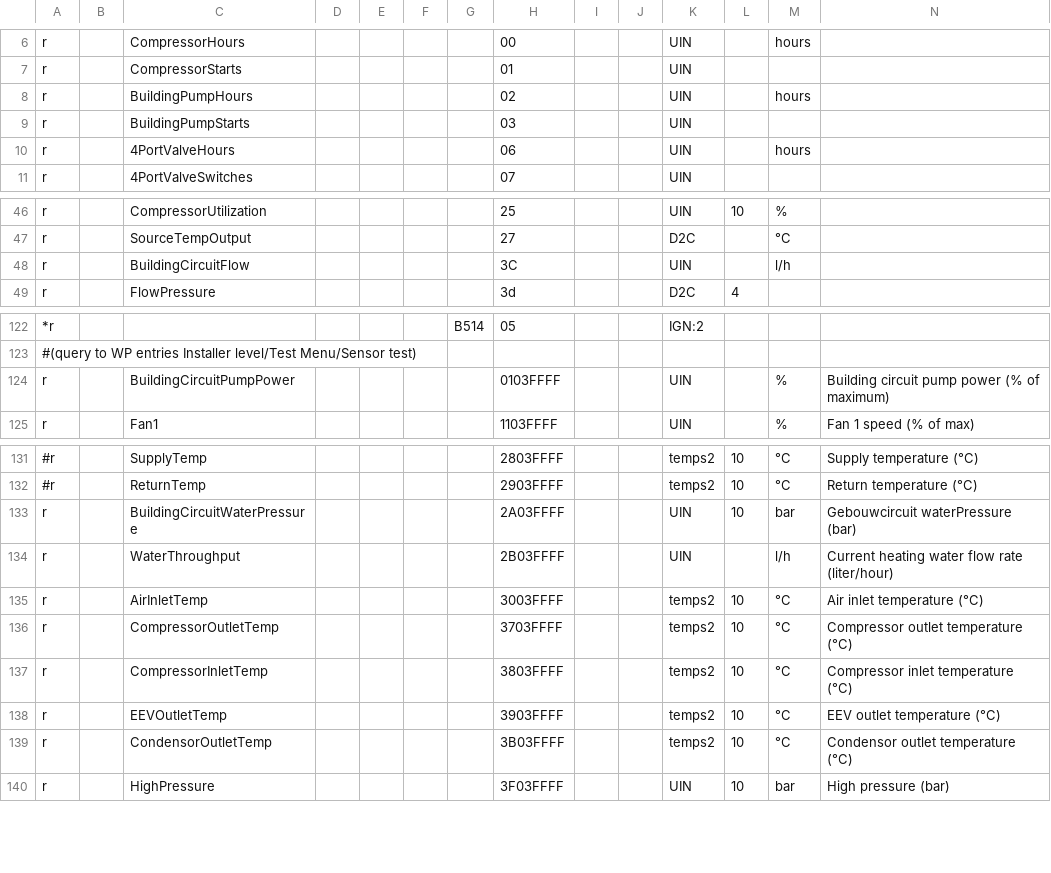
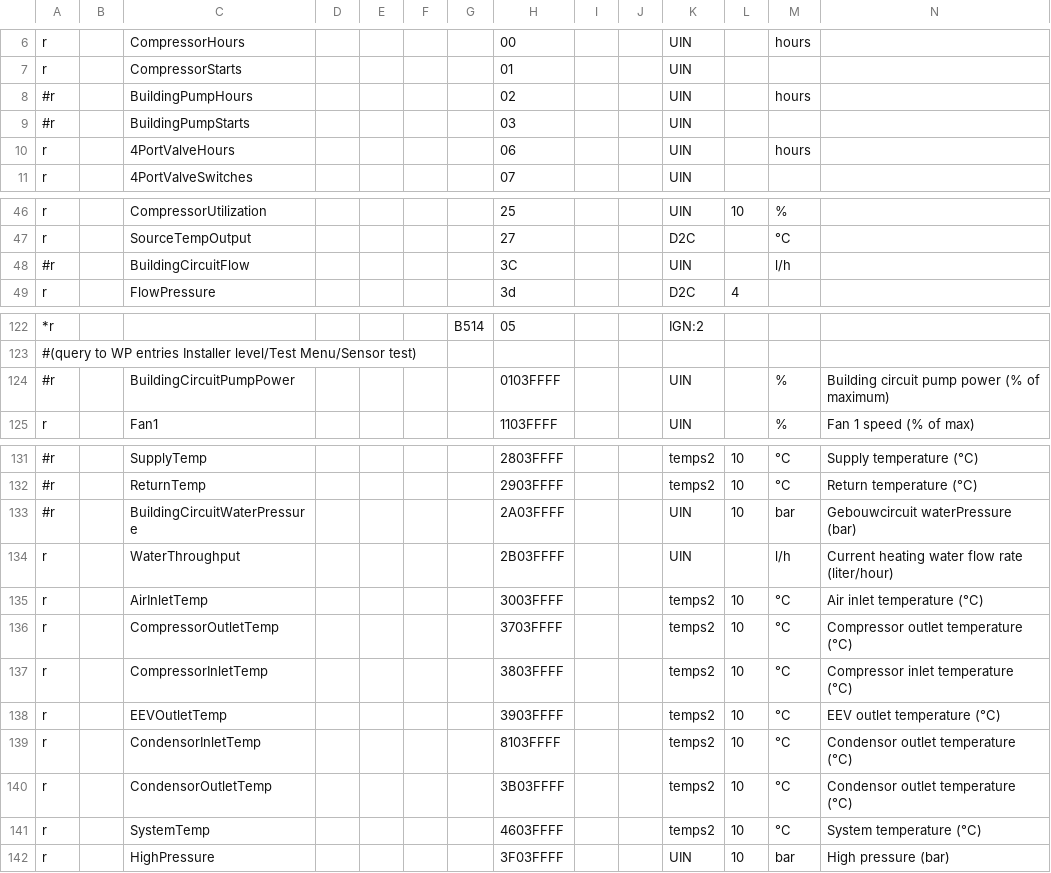
Before and after one commit to prehor/ebusd-config, a CSV file: ebusd-2.1.x/en/vaillant/08.hmu.csv, drawn as a sheet; only a part is shown, gaps mark what is left out; rows hold the shown columns only; the diff names each change by its address in the sheet, - before the commit and + after, or states it on an @@ line.

```diff
--- a/ebusd-2.1.x/en/vaillant/08.hmu.csv
+++ b/ebusd-2.1.x/en/vaillant/08.hmu.csv
-A8:A9: r
+A8:A9: #r
-A48: r
+A48: #r
-A124: r
+A124: #r
-A133: r
+A133: #r
+row 139: r |  | CondensorInletTemp |  |  |  |  | 8103FFFF |  |  | temps2 | 10 | °C | Condensor outlet temperature (°C)
+row 141: r |  | SystemTemp |  |  |  |  | 4603FFFF |  |  | temps2 | 10 | °C | System temperature (°C)
```
Also changed, not shown: ebusd-2.1.x/en/vaillant/15.ctlv2.csv, ebusd-2.1.x/en/vaillant/76.vwz.csv, 1 other file.
